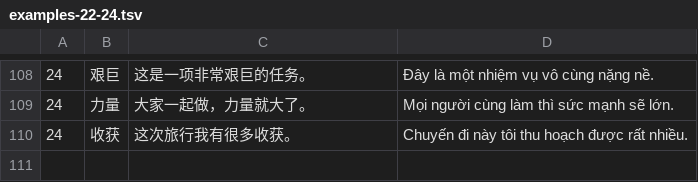
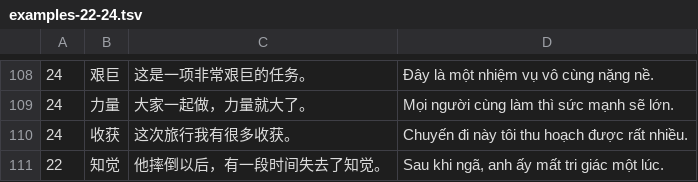
Before and after one commit to toannghia/hskapp, a TSV file: data/authored/src/examples-22-24.tsv, drawn as a sheet; only a part is shown, gaps mark what is left out.

```diff
--- a/data/authored/src/examples-22-24.tsv
+++ b/data/authored/src/examples-22-24.tsv
@@ -110 +110,2 @@
 24	收获	这次旅行我有很多收获。	Chuyến đi này tôi thu hoạch được rất nhiều.
+22	知觉	他摔倒以后，有一段时间失去了知觉。	Sau khi ngã, anh ấy mất tri giác một lúc.
```
Also changed, not shown: data/authored/src/examples-10-12.tsv, data/authored/src/examples-19-21.tsv, 8 other files.
